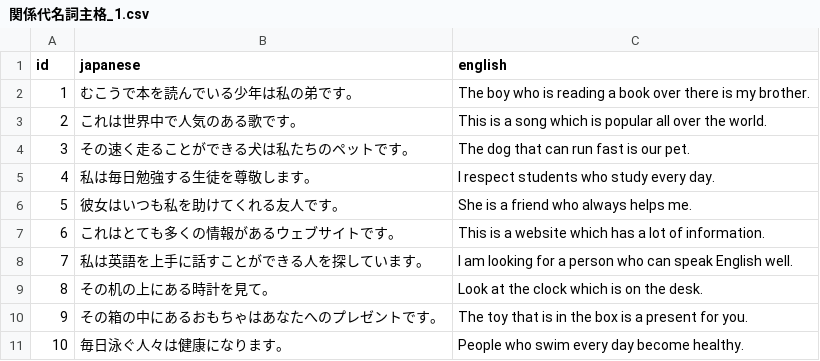
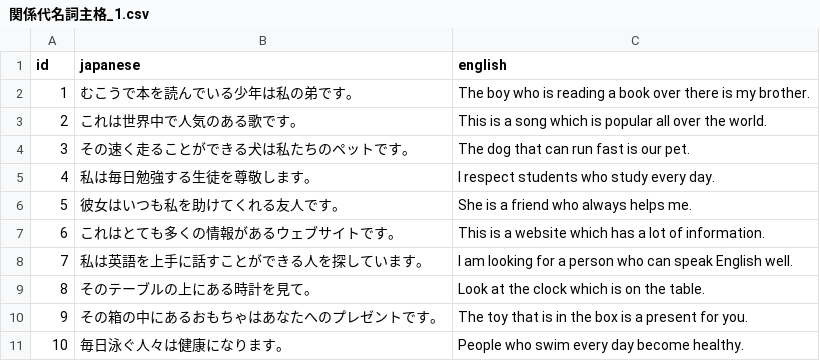
Before and after one commit to boost-ogawa/english-booster, a CSV file: shuffle_data/関係代名詞主格_1.csv, drawn as a sheet.

Commit message:
shuffle.py実験

```diff
--- a/shuffle_data/関係代名詞主格_1.csv
+++ b/shuffle_data/関係代名詞主格_1.csv
@@ -8,3 +8,3 @@ id,japanese,english
 7,私は英語を上手に話すことができる人を探しています。,I am looking for a person who can speak English well.
-8,その机の上にある時計を見て。,Look at the clock which is on the desk.
+8,そのテーブルの上にある時計を見て。,Look at the clock which is on the table.
 9,その箱の中にあるおもちゃはあなたへのプレゼントです。,The toy that is in the box is a present for you.
```
